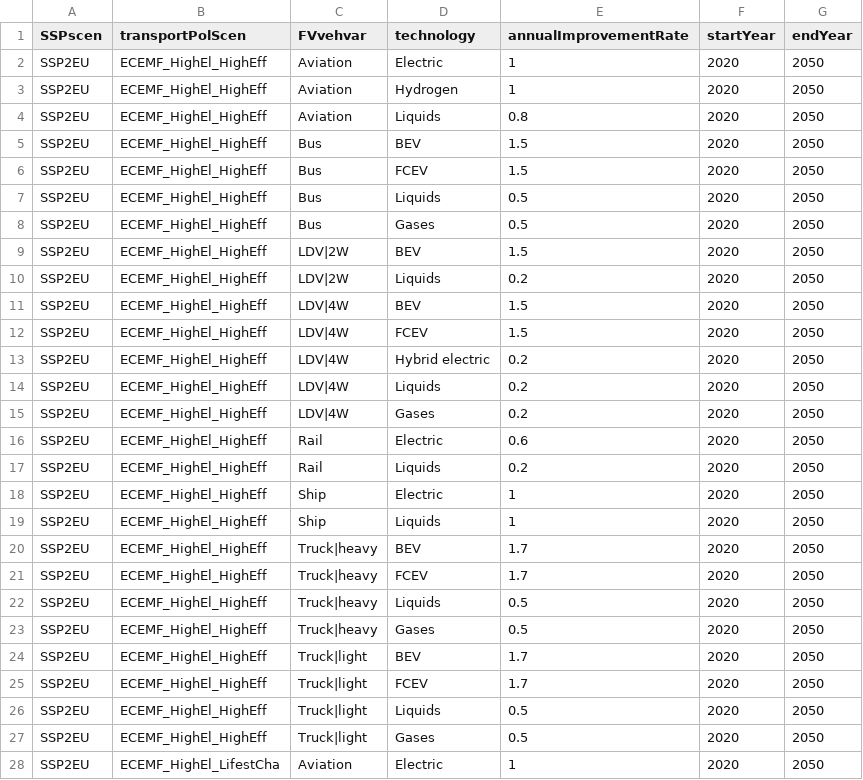
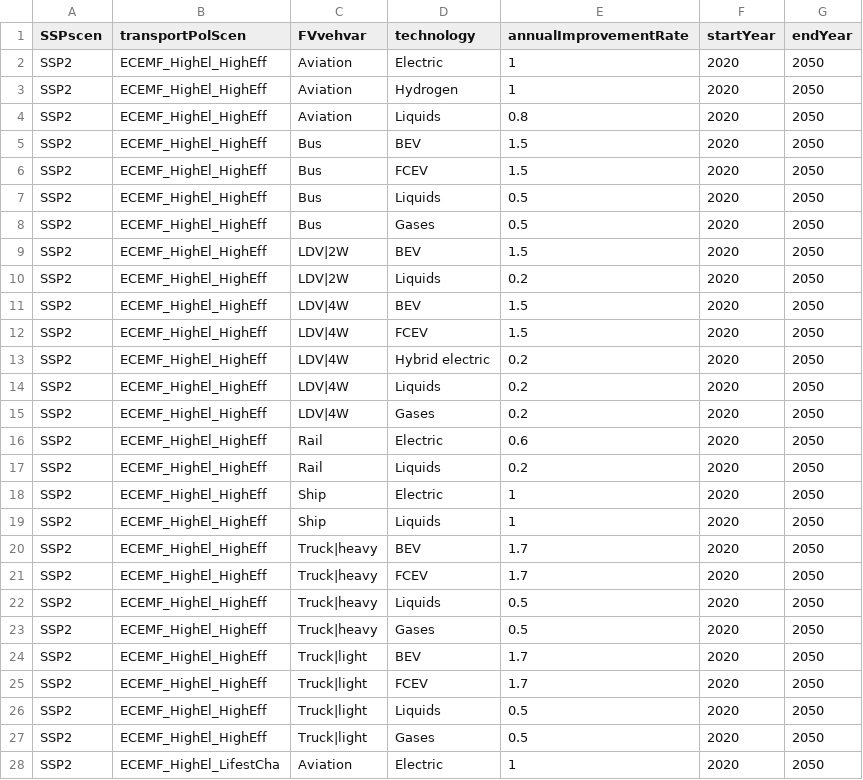
Before and after one commit to pik-piam/edgeTransport, a CSV file: inst/extdata/scenParEnergyIntensity.csv, drawn as a sheet; only a part is shown; the diff covers the shown part only.

```diff
--- a/inst/extdata/scenParEnergyIntensity.csv
+++ b/inst/extdata/scenParEnergyIntensity.csv
@@ -1,28 +1,28 @@
 SSPscen;transportPolScen;FVvehvar;technology;annualImprovementRate;startYear;endYear
-SSP2EU;ECEMF_HighEl_HighEff;Aviation;Electric;1;2020;2050
-SSP2EU;ECEMF_HighEl_HighEff;Aviation;Hydrogen;1;2020;2050
-SSP2EU;ECEMF_HighEl_HighEff;Aviation;Liquids;0.8;2020;2050
-SSP2EU;ECEMF_HighEl_HighEff;Bus;BEV;1.5;2020;2050
-SSP2EU;ECEMF_HighEl_HighEff;Bus;FCEV;1.5;2020;2050
-SSP2EU;ECEMF_HighEl_HighEff;Bus;Liquids;0.5;2020;2050
-SSP2EU;ECEMF_HighEl_HighEff;Bus;Gases;0.5;2020;2050
-SSP2EU;ECEMF_HighEl_HighEff;LDV|2W;BEV;1.5;2020;2050
-SSP2EU;ECEMF_HighEl_HighEff;LDV|2W;Liquids;0.2;2020;2050
-SSP2EU;ECEMF_HighEl_HighEff;LDV|4W;BEV;1.5;2020;2050
-SSP2EU;ECEMF_HighEl_HighEff;LDV|4W;FCEV;1.5;2020;2050
-SSP2EU;ECEMF_HighEl_HighEff;LDV|4W;Hybrid electric;0.2;2020;2050
-SSP2EU;ECEMF_HighEl_HighEff;LDV|4W;Liquids;0.2;2020;2050
-SSP2EU;ECEMF_HighEl_HighEff;LDV|4W;Gases;0.2;2020;2050
-SSP2EU;ECEMF_HighEl_HighEff;Rail;Electric;0.6;2020;2050
-SSP2EU;ECEMF_HighEl_HighEff;Rail;Liquids;0.2;2020;2050
-SSP2EU;ECEMF_HighEl_HighEff;Ship;Electric;1;2020;2050
-SSP2EU;ECEMF_HighEl_HighEff;Ship;Liquids;1;2020;2050
-SSP2EU;ECEMF_HighEl_HighEff;Truck|heavy;BEV;1.7;2020;2050
-SSP2EU;ECEMF_HighEl_HighEff;Truck|heavy;FCEV;1.7;2020;2050
-SSP2EU;ECEMF_HighEl_HighEff;Truck|heavy;Liquids;0.5;2020;2050
-SSP2EU;ECEMF_HighEl_HighEff;Truck|heavy;Gases;0.5;2020;2050
-SSP2EU;ECEMF_HighEl_HighEff;Truck|light;BEV;1.7;2020;2050
-SSP2EU;ECEMF_HighEl_HighEff;Truck|light;FCEV;1.7;2020;2050
-SSP2EU;ECEMF_HighEl_HighEff;Truck|light;Liquids;0.5;2020;2050
-SSP2EU;ECEMF_HighEl_HighEff;Truck|light;Gases;0.5;2020;2050
-SSP2EU;ECEMF_HighEl_LifestCha;Aviation;Electric;1;2020;2050
+SSP2;ECEMF_HighEl_HighEff;Aviation;Electric;1;2020;2050
+SSP2;ECEMF_HighEl_HighEff;Aviation;Hydrogen;1;2020;2050
+SSP2;ECEMF_HighEl_HighEff;Aviation;Liquids;0.8;2020;2050
+SSP2;ECEMF_HighEl_HighEff;Bus;BEV;1.5;2020;2050
+SSP2;ECEMF_HighEl_HighEff;Bus;FCEV;1.5;2020;2050
+SSP2;ECEMF_HighEl_HighEff;Bus;Liquids;0.5;2020;2050
+SSP2;ECEMF_HighEl_HighEff;Bus;Gases;0.5;2020;2050
+SSP2;ECEMF_HighEl_HighEff;LDV|2W;BEV;1.5;2020;2050
+SSP2;ECEMF_HighEl_HighEff;LDV|2W;Liquids;0.2;2020;2050
+SSP2;ECEMF_HighEl_HighEff;LDV|4W;BEV;1.5;2020;2050
+SSP2;ECEMF_HighEl_HighEff;LDV|4W;FCEV;1.5;2020;2050
+SSP2;ECEMF_HighEl_HighEff;LDV|4W;Hybrid electric;0.2;2020;2050
+SSP2;ECEMF_HighEl_HighEff;LDV|4W;Liquids;0.2;2020;2050
+SSP2;ECEMF_HighEl_HighEff;LDV|4W;Gases;0.2;2020;2050
+SSP2;ECEMF_HighEl_HighEff;Rail;Electric;0.6;2020;2050
+SSP2;ECEMF_HighEl_HighEff;Rail;Liquids;0.2;2020;2050
+SSP2;ECEMF_HighEl_HighEff;Ship;Electric;1;2020;2050
+SSP2;ECEMF_HighEl_HighEff;Ship;Liquids;1;2020;2050
+SSP2;ECEMF_HighEl_HighEff;Truck|heavy;BEV;1.7;2020;2050
+SSP2;ECEMF_HighEl_HighEff;Truck|heavy;FCEV;1.7;2020;2050
+SSP2;ECEMF_HighEl_HighEff;Truck|heavy;Liquids;0.5;2020;2050
+SSP2;ECEMF_HighEl_HighEff;Truck|heavy;Gases;0.5;2020;2050
+SSP2;ECEMF_HighEl_HighEff;Truck|light;BEV;1.7;2020;2050
+SSP2;ECEMF_HighEl_HighEff;Truck|light;FCEV;1.7;2020;2050
+SSP2;ECEMF_HighEl_HighEff;Truck|light;Liquids;0.5;2020;2050
+SSP2;ECEMF_HighEl_HighEff;Truck|light;Gases;0.5;2020;2050
+SSP2;ECEMF_HighEl_LifestCha;Aviation;Electric;1;2020;2050
```
Also changed, not shown: 164 edited cells elsewhere in this file, inst/extdata/scenParDemFactors.csv, 1 other file.
